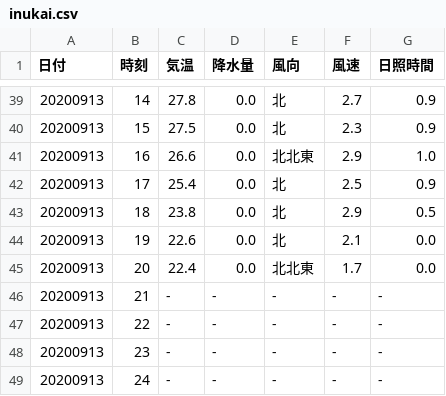
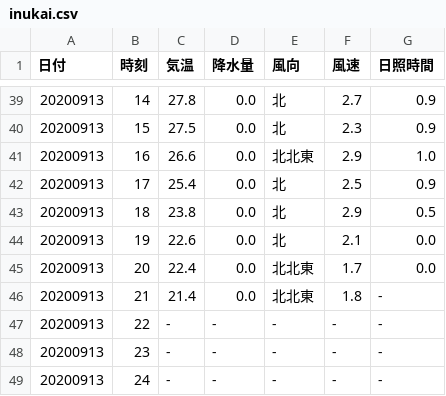
Before and after one commit to s1715-kudo/weather, a CSV file: past_weather/inukai.csv, drawn as a sheet; only a part is shown, gaps mark what is left out.

```diff
--- a/past_weather/inukai.csv
+++ b/past_weather/inukai.csv
@@ -45,3 +45,3 @@
 20200913,20,22.4,0.0,北北東,1.7,0.0
-20200913,21,-,-,-,-,-
+20200913,21,21.4,0.0,北北東,1.8,-
 20200913,22,-,-,-,-,-
```
Also changed, not shown: past_weather/hita.csv, past_weather/kamae.csv, 50 other files.
